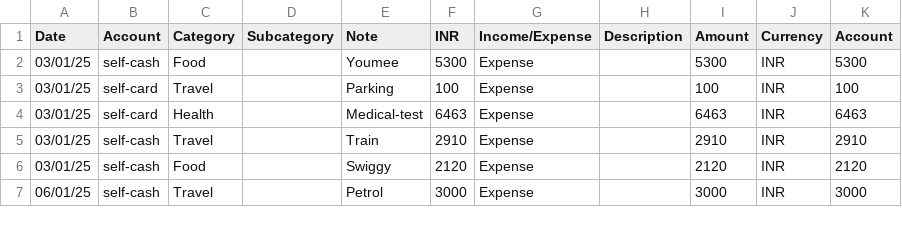
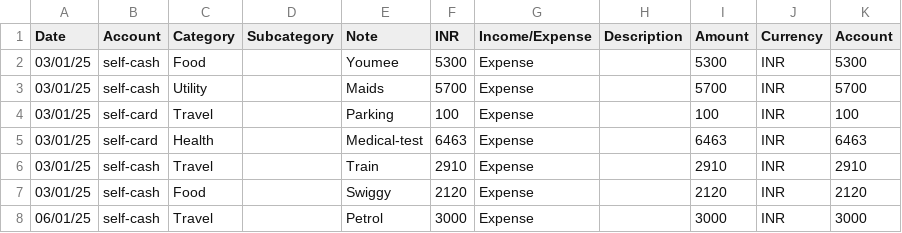
Before and after one commit to trgowtham/exp_accnt, a TSV file: xl-Jan25.tsv, drawn as a sheet; only a part is shown.

```diff
--- a/xl-Jan25.tsv
+++ b/xl-Jan25.tsv
@@ -2,2 +2,3 @@ Date	Account	Category	Subcategory	Note	INR	Income/Expense	Description	Amount	Cur
 03/01/25	self-cash	Food		Youmee	5300	Expense		5300	INR	5300
+03/01/25	self-cash	Utility		Maids	5700	Expense		5700	INR	5700
 03/01/25	self-card	Travel		Parking	100	Expense		100	INR	100
```
Also changed, not shown: xl-Jan25.csv, 2 other files.
